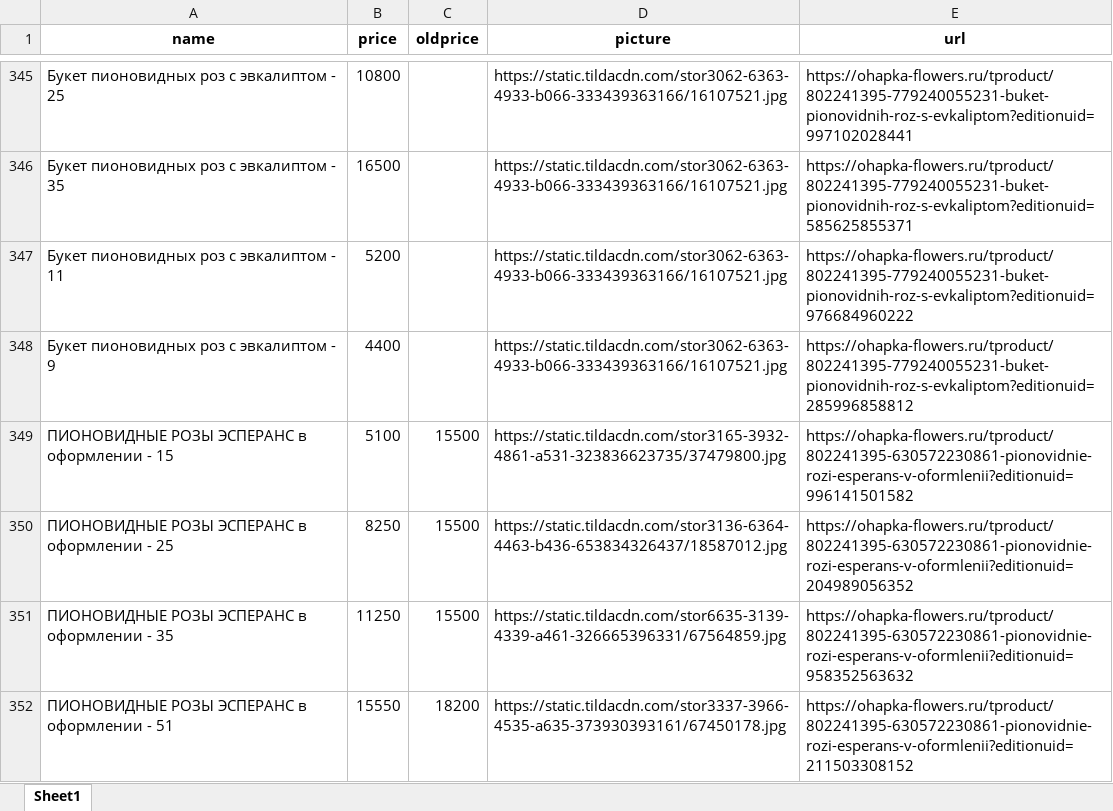
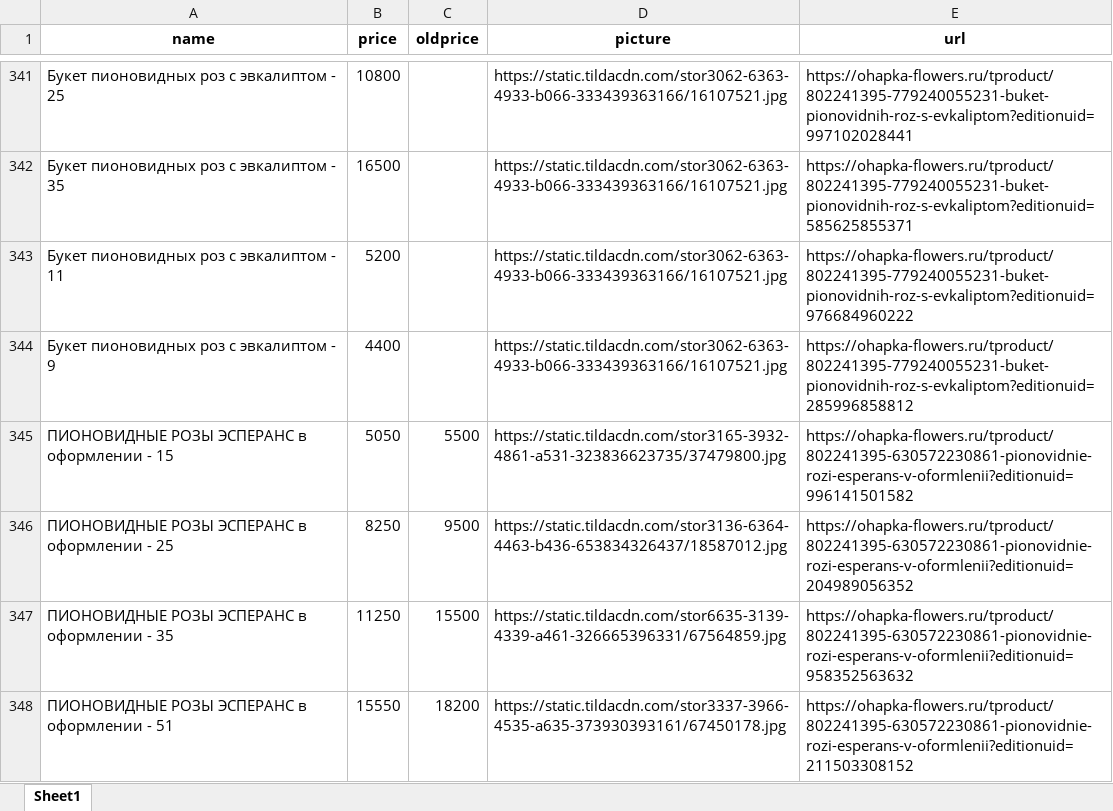
Before and after one commit to arikmax/ohapka-data, an Excel workbook: feed_converted.xlsx, sheet Sheet1, drawn as a sheet; only a part is shown, gaps mark what is left out; values as stored, in another font and other column widths than the file's, no borders; addresses are those after the commit; the diff covers the shown part only; the diff names each change by its address in the sheet, - before the commit and + after, or states it on an @@ line.

```diff
--- a/feed_converted.xlsx (sheet Sheet1)
+++ b/feed_converted.xlsx (sheet Sheet1)
-B345 (price): 5100
+B345 (price): 5050
-C345 (oldprice): 15500
+C345 (oldprice): 5500
-C346 (oldprice): 15500
+C346 (oldprice): 9500
```
Also changed, not shown: 8 added rows, 8 removed rows and 18 edited cells elsewhere in this sheet.
